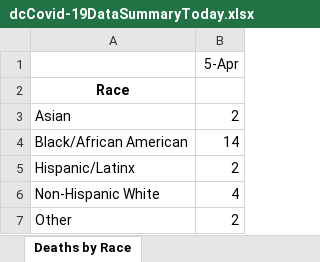
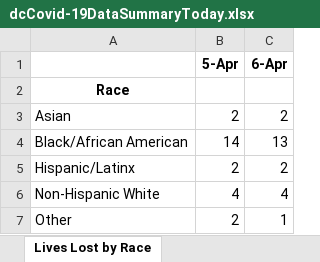
Before and after one commit to anesta95/DMV_Covid-19_Dashboard, an Excel workbook: dcCovid-19DataSummaryToday.xlsx, sheet Lives Lost by Race, drawn as a sheet; values as stored, in another font and other column widths than the file's, no borders; the diff names each change by its address in the sheet, - before the commit and + after, or states it on an @@ line.

```diff
--- a/dcCovid-19DataSummaryToday.xlsx (sheet Lives Lost by Race)
+++ b/dcCovid-19DataSummaryToday.xlsx (sheet Lives Lost by Race)
-sheet tab: Deaths by Race
+sheet tab: Lives Lost by Race
+column C (6-Apr), rows 3-7: 2 | 13 | 2 | 4 | 1
-B1 bold: off
+B1 bold: on
```
Also changed, not shown: sheet Total Cases by Race, sheet Total Cases by Ward, sheet Overal Stats, other sheet tabs, 27 other files.
